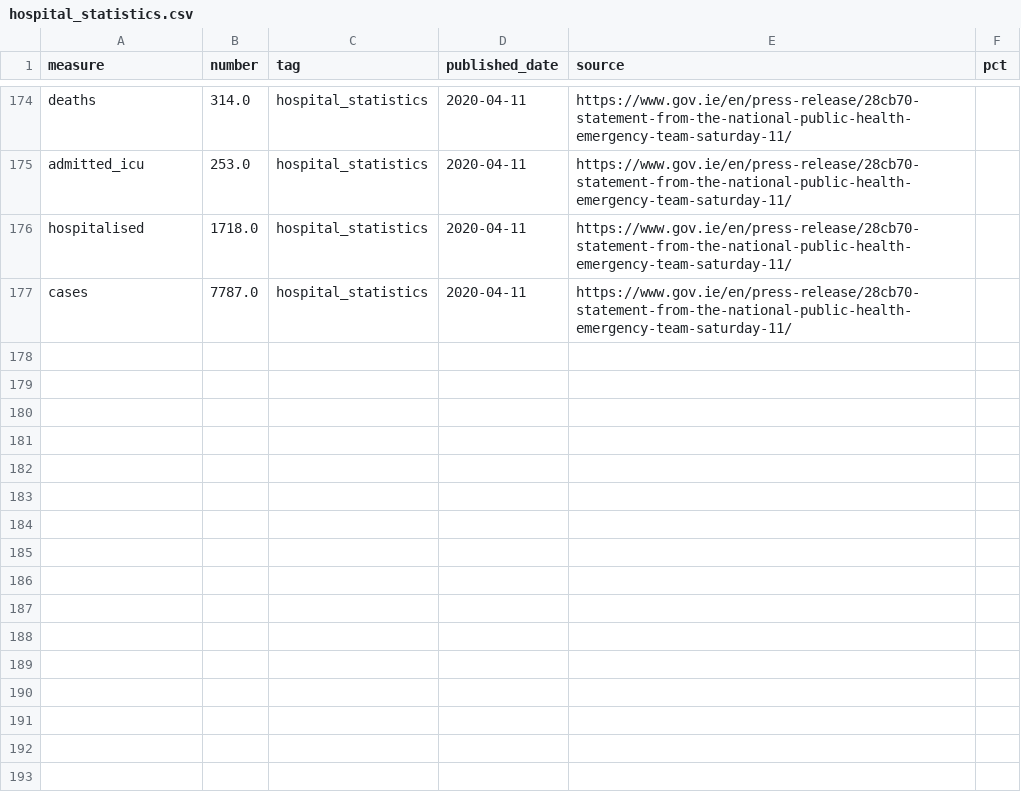
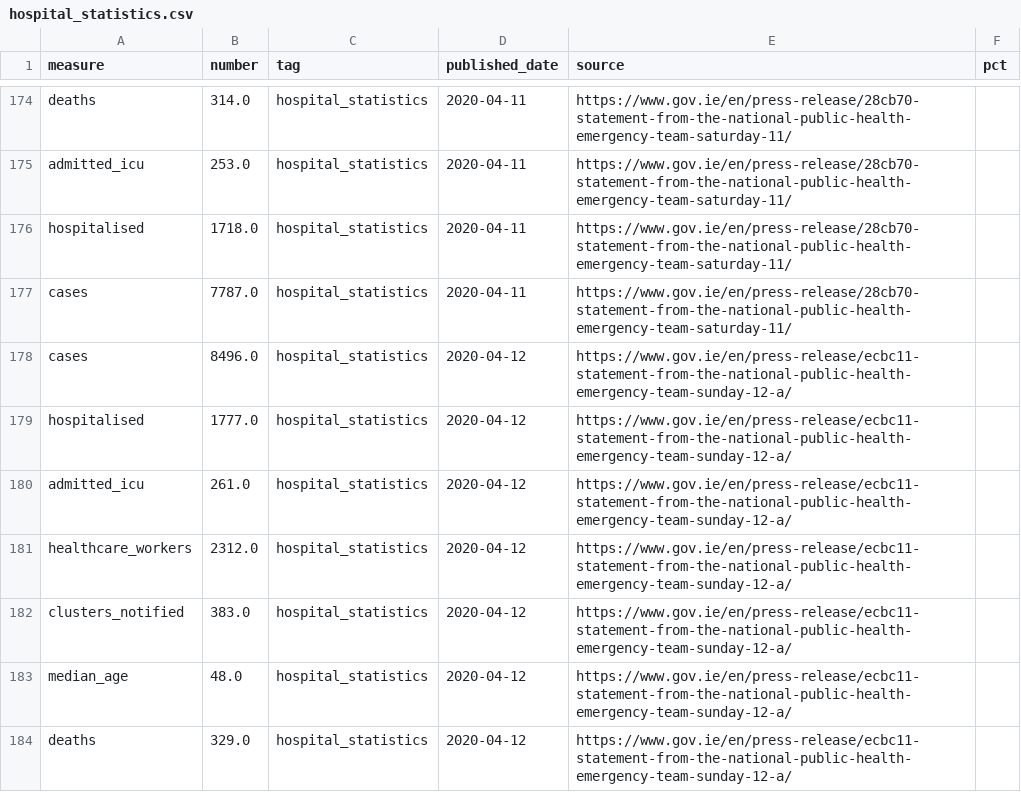
Before and after one commit to andrewm4894/ireland_covid19_data, a CSV file: data/hospital_statistics.csv, drawn as a sheet; only a part is shown, gaps mark what is left out; the diff covers the shown part only.

```diff
--- a/data/hospital_statistics.csv
+++ b/data/hospital_statistics.csv
@@ -177 +177,8 @@ hospitalised,1718.0,hospital_statistics,2020-04-11,https://www.gov.ie/en/press-r
 cases,7787.0,hospital_statistics,2020-04-11,https://www.gov.ie/en/press-release/28cb70-statement-from-the-national-public-health-emergency-team-saturday-11/,
+cases,8496.0,hospital_statistics,2020-04-12,https://www.gov.ie/en/press-release/ecbc11-statement-from-the-national-public-health-emergency-team-sunday-12-a/,
+hospitalised,1777.0,hospital_statistics,2020-04-12,https://www.gov.ie/en/press-release/ecbc11-statement-from-the-national-public-health-emergency-team-sunday-12-a/,
+admitted_icu,261.0,hospital_statistics,2020-04-12,https://www.gov.ie/en/press-release/ecbc11-statement-from-the-national-public-health-emergency-team-sunday-12-a/,
+healthcare_workers,2312.0,hospital_statistics,2020-04-12,https://www.gov.ie/en/press-release/ecbc11-statement-from-the-national-public-health-emergency-team-sunday-12-a/,
+clusters_notified,383.0,hospital_statistics,2020-04-12,https://www.gov.ie/en/press-release/ecbc11-statement-from-the-national-public-health-emergency-team-sunday-12-a/,
+median_age,48.0,hospital_statistics,2020-04-12,https://www.gov.ie/en/press-release/ecbc11-statement-from-the-national-public-health-emergency-team-sunday-12-a/,
+deaths,329.0,hospital_statistics,2020-04-12,https://www.gov.ie/en/press-release/ecbc11-statement-from-the-national-public-health-emergency-team-sunday-12-a/,
```
Also changed, not shown: 7 added rows and 66 moved rows elsewhere in this file, data/age.csv, data/daily_stats.csv, 11 other files.
